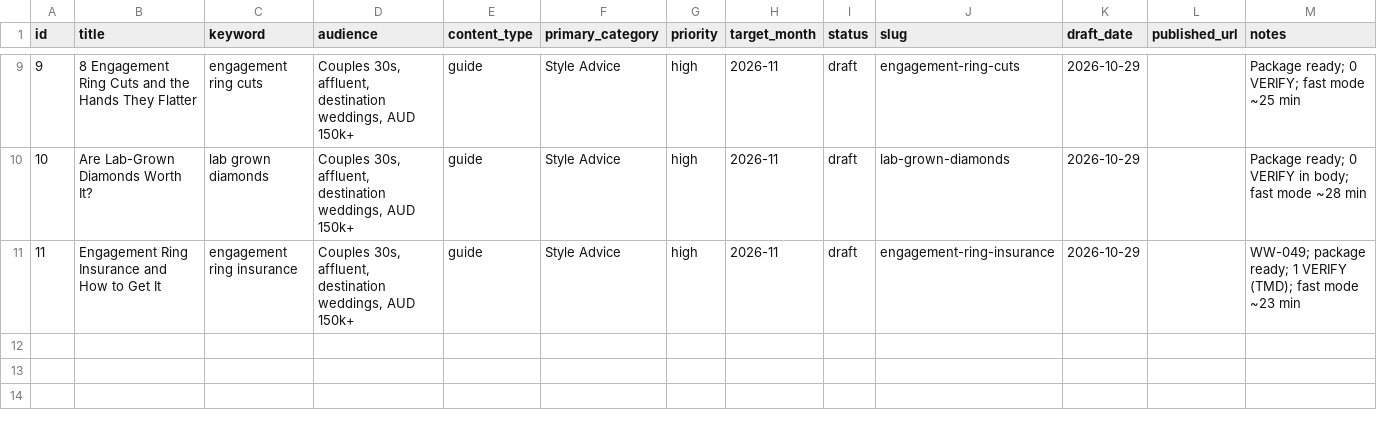
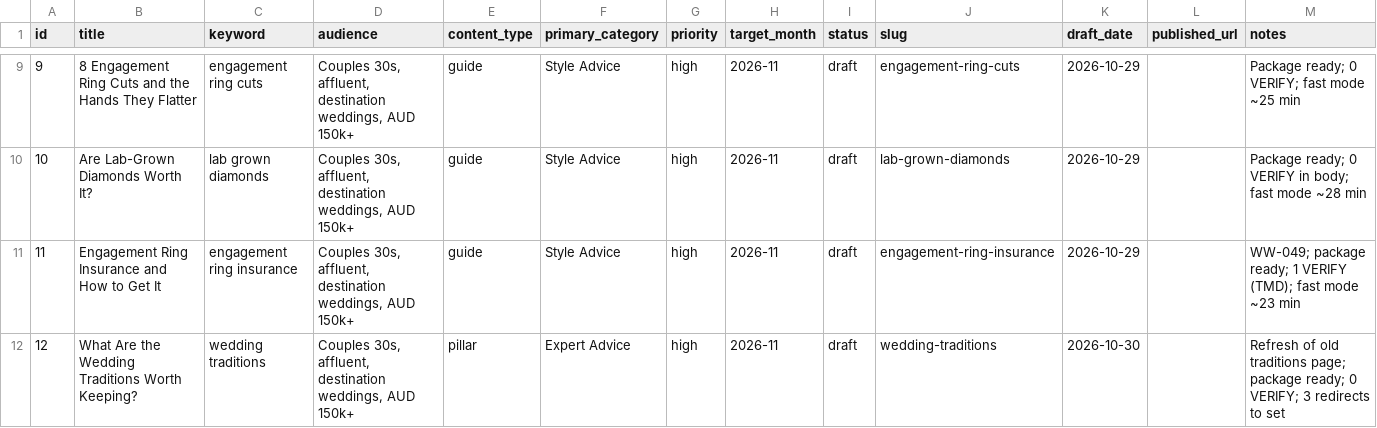
Before and after one commit to christianbraga-cpu/ForWork, a CSV file: content/calendar.csv, drawn as a sheet; only a part is shown, gaps mark what is left out.

```diff
--- a/content/calendar.csv
+++ b/content/calendar.csv
@@ -11 +11,2 @@ id,title,keyword,audience,content_type,primary_category,priority,target_month,st
 11,Engagement Ring Insurance and How to Get It,engagement ring insurance,"Couples 30s, affluent, destination weddings, AUD 150k+",guide,Style Advice,high,2026-11,draft,engagement-ring-insurance,2026-10-29,,WW-049; package ready; 1 VERIFY (TMD); fast mode ~23 min
+12,What Are the Wedding Traditions Worth Keeping?,wedding traditions,"Couples 30s, affluent, destination weddings, AUD 150k+",pillar,Expert Advice,high,2026-11,draft,wedding-traditions,2026-10-30,,Refresh of old traditions page; package ready; 0 VERIFY; 3 redirects to set
```
Also changed, not shown: content-system/seo/link-map.csv, 6 other files.
